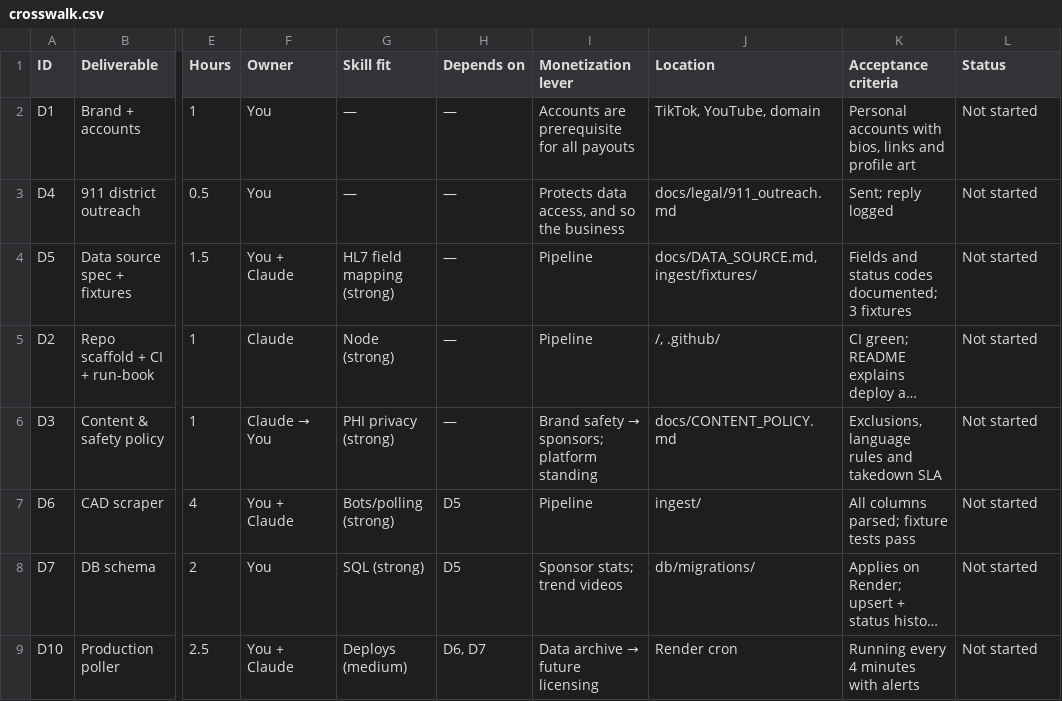
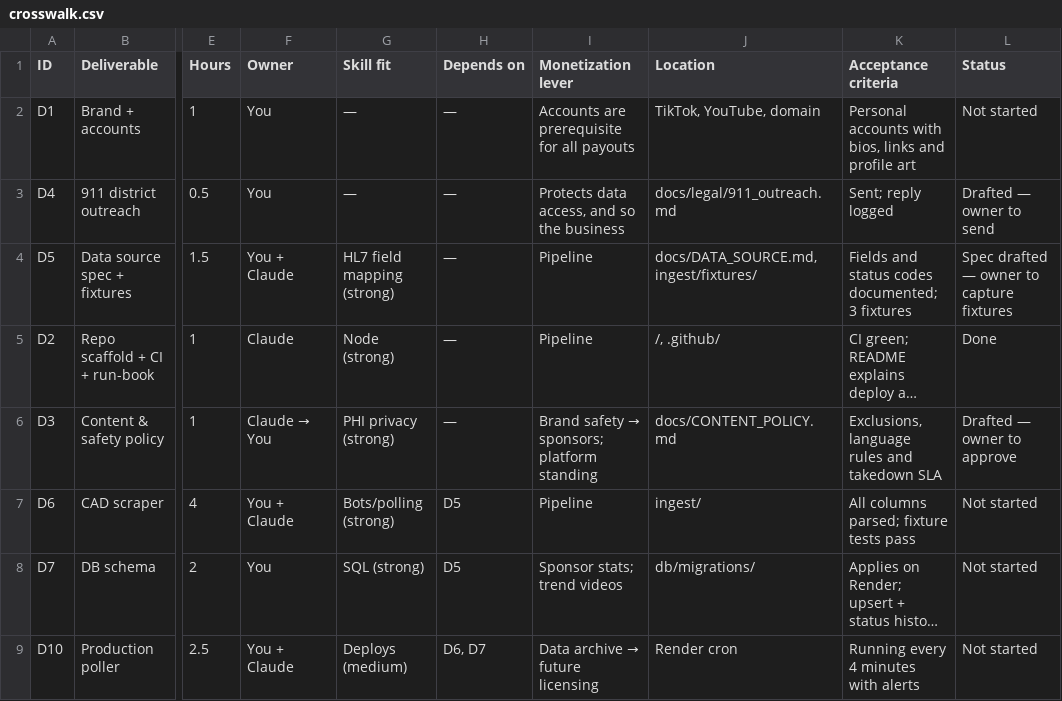
Before and after one commit to kungfukitty/socialmediacrimechattanooga, a CSV file: docs/crosswalk.csv, drawn as a sheet; only a part is shown, gaps mark what is left out; long unchanged cells end in …; the diff names each change by its address in the sheet, - before the commit and + after, or states it on an @@ line.

```diff
--- a/docs/crosswalk.csv
+++ b/docs/crosswalk.csv
-L3 (Status): Not started
+L3 (Status): Drafted — owner to send
-L4 (Status): Not started
+L4 (Status): Spec drafted — owner to capture fixtures
-L5 (Status): Not started
+L5 (Status): Done
-L6 (Status): Not started
+L6 (Status): Drafted — owner to approve
```
Also changed, not shown: 19 other files.
